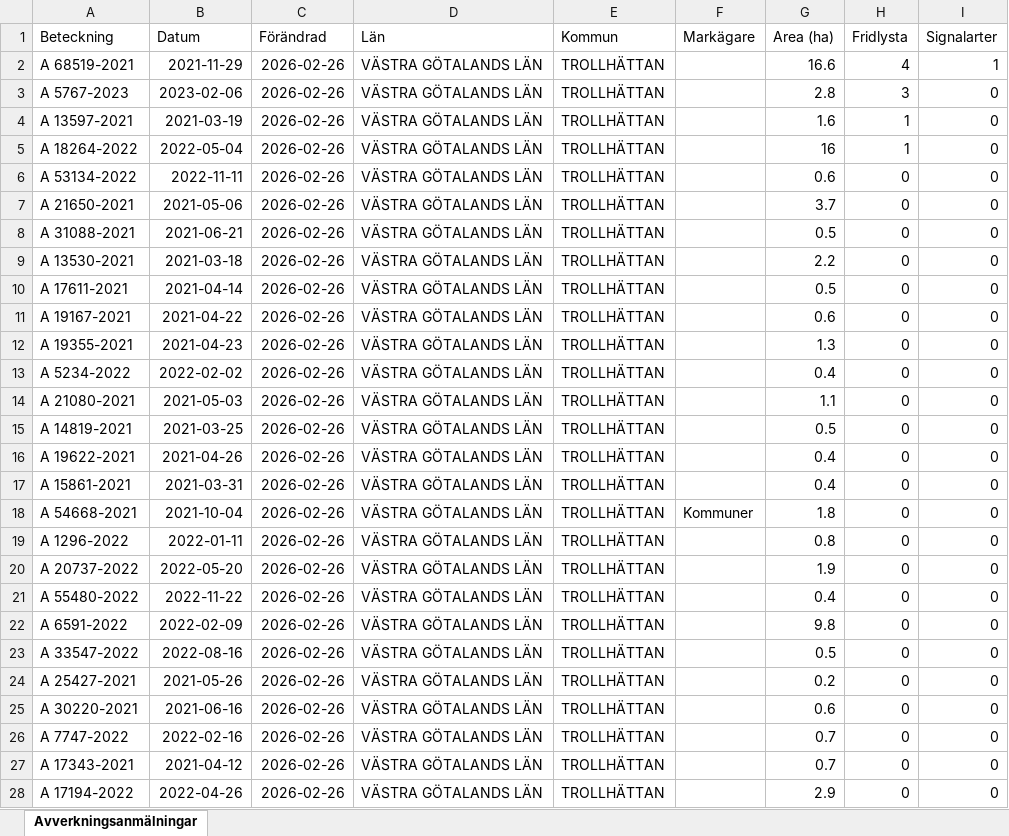
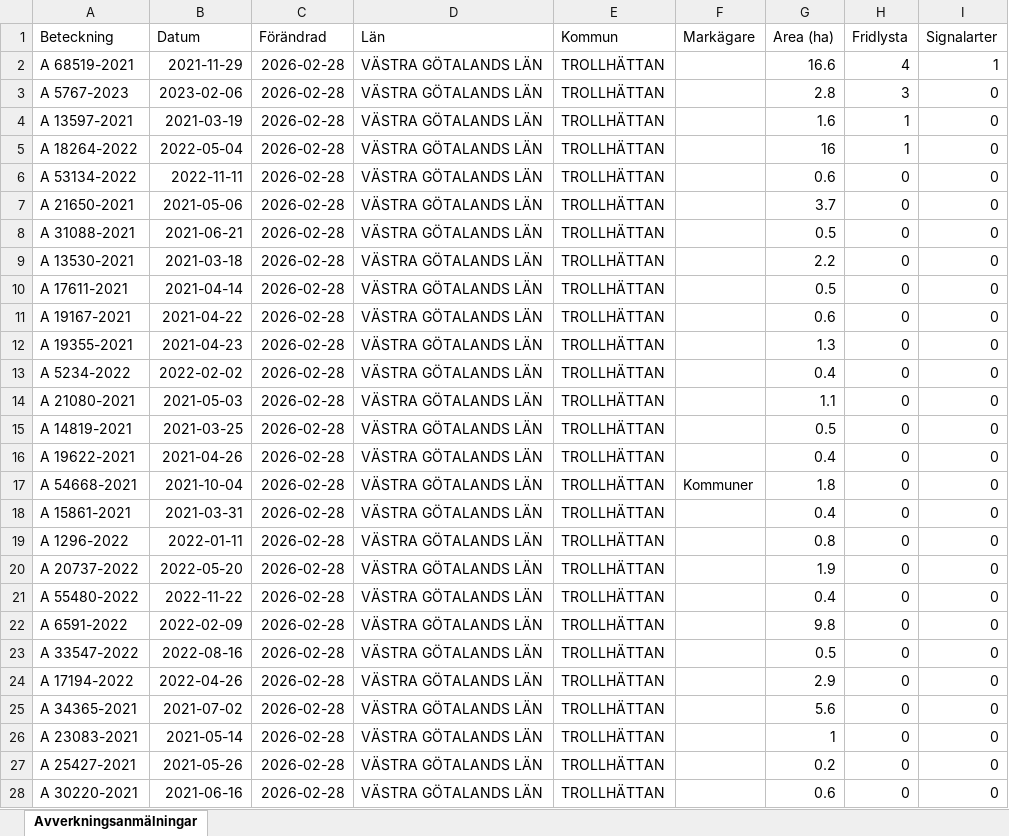
Before and after one commit to klasma/Logging_1488, an Excel workbook: Översikt TROLLHÄTTAN.xlsx, sheet Avverkningsanmälningar, drawn as a sheet; only a part is shown; values as stored, in another font and other column widths than the file's, no borders; the diff covers the shown part only; the diff names each change by its address in the sheet, - before the commit and + after, or states it on an @@ line.

```diff
--- a/Översikt TROLLHÄTTAN.xlsx (sheet Avverkningsanmälningar)
+++ b/Översikt TROLLHÄTTAN.xlsx (sheet Avverkningsanmälningar)
-C2:C28 (Förändrad): 2026-02-26
+C2:C28 (Förändrad): 2026-02-28
-A17 (Beteckning): A 15861-2021
+A17 (Beteckning): A 54668-2021
-B17 (Datum): 2021-03-31
+B17 (Datum): 2021-10-04
-F17 (Markägare): (empty)
+F17 (Markägare): Kommuner
-G17 (Area (ha)): 0.4
+G17 (Area (ha)): 1.8
-A18 (Beteckning): A 54668-2021
+A18 (Beteckning): A 15861-2021
-B18 (Datum): 2021-10-04
+B18 (Datum): 2021-03-31
-F18 (Markägare): Kommuner
+F18 (Markägare): (empty)
-G18 (Area (ha)): 1.8
+G18 (Area (ha)): 0.4
-A24 (Beteckning): A 25427-2021
+A24 (Beteckning): A 17194-2022
-B24 (Datum): 2021-05-26
+B24 (Datum): 2022-04-26
-G24 (Area (ha)): 0.2
+G24 (Area (ha)): 2.9
-A25 (Beteckning): A 30220-2021
+A25 (Beteckning): A 34365-2021
-B25 (Datum): 2021-06-16
+B25 (Datum): 2021-07-02
-G25 (Area (ha)): 0.6
+G25 (Area (ha)): 5.6
-A26 (Beteckning): A 7747-2022
+A26 (Beteckning): A 23083-2021
-B26 (Datum): 2022-02-16
+B26 (Datum): 2021-05-14
-G26 (Area (ha)): 0.7
+G26 (Area (ha)): 1
-A27 (Beteckning): A 17343-2021
+A27 (Beteckning): A 25427-2021
-B27 (Datum): 2021-04-12
+B27 (Datum): 2021-05-26
-G27 (Area (ha)): 0.7
+G27 (Area (ha)): 0.2
-A28 (Beteckning): A 17194-2022
+A28 (Beteckning): A 30220-2021
-B28 (Datum): 2022-04-26
+B28 (Datum): 2021-06-16
-G28 (Area (ha)): 2.9
+G28 (Area (ha)): 0.6
```
Also changed, not shown: 1001 edited cells elsewhere in this sheet, artfynd/A 13597-2021 artfynd.xlsx, artfynd/A 18264-2022 artfynd.xlsx, 24 other files.
